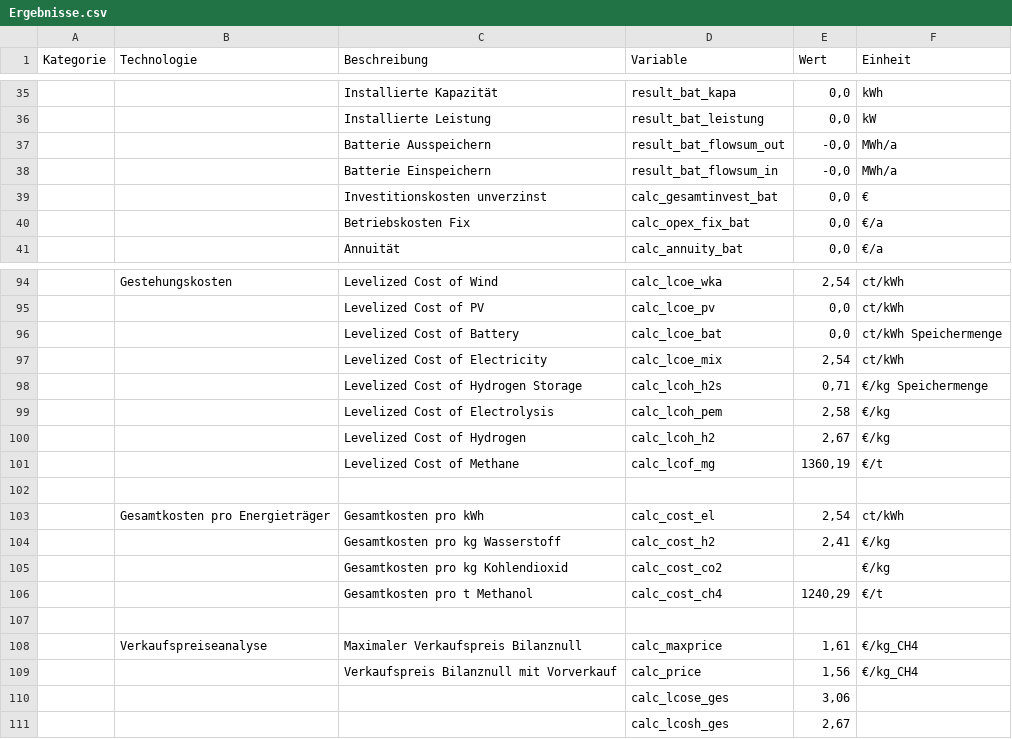
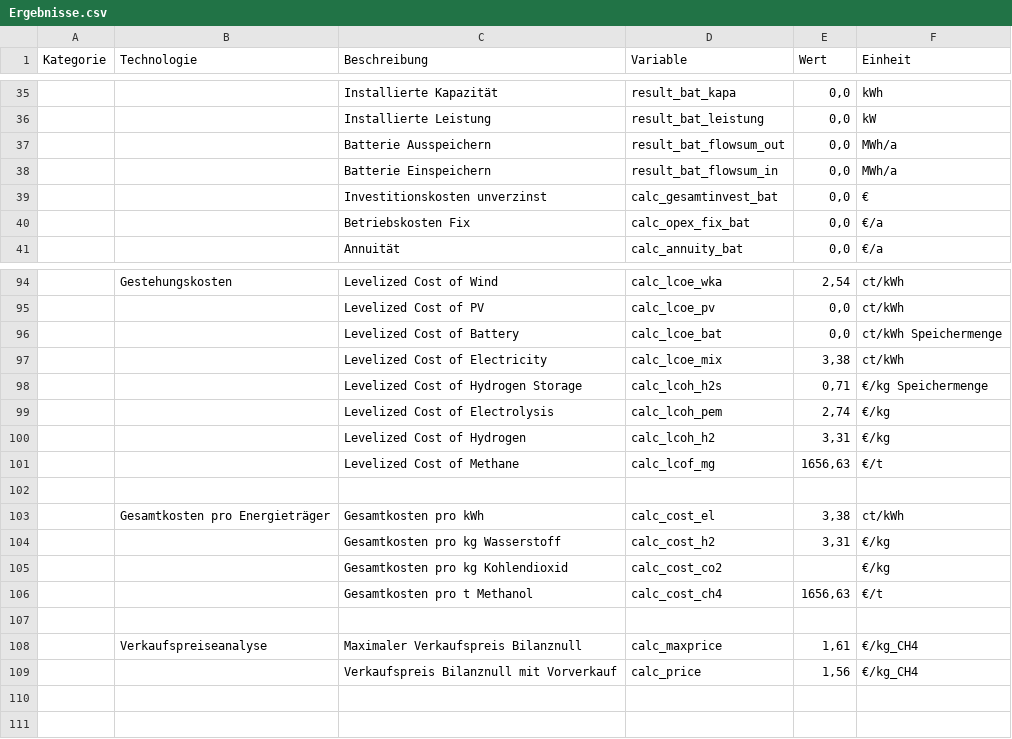
Before and after one commit to michaelheberl/FENES_P2X, a CSV file: Methane/Methane_Bio_H2_Brownfield_Südafrika/Ergebnisse.csv, drawn as a sheet; only a part is shown, gaps mark what is left out; the diff names each change by its address in the sheet, - before the commit and + after, or states it on an @@ line.

```diff
--- a/Methane/Methane_Bio_H2_Brownfield_Südafrika/Ergebnisse.csv
+++ b/Methane/Methane_Bio_H2_Brownfield_Südafrika/Ergebnisse.csv
-E37:E38 (Wert): -0,0
+E37:E38 (Wert): 0,0
-E97 (Wert): 2,54
+E97 (Wert): 3,38
-E99 (Wert): 2,58
+E99 (Wert): 2,74
-E100 (Wert): 2,67
+E100 (Wert): 3,31
-E101 (Wert): 1360,19
+E101 (Wert): 1656,63
-E103 (Wert): 2,54
+E103 (Wert): 3,38
-E104 (Wert): 2,41
+E104 (Wert): 3,31
-E106 (Wert): 1240,29
+E106 (Wert): 1656,63
-row 110:  |  |  | calc_lcose_ges | 3,06
-row 111:  |  |  | calc_lcosh_ges | 2,67
```
Also changed, not shown: 2 other files.
